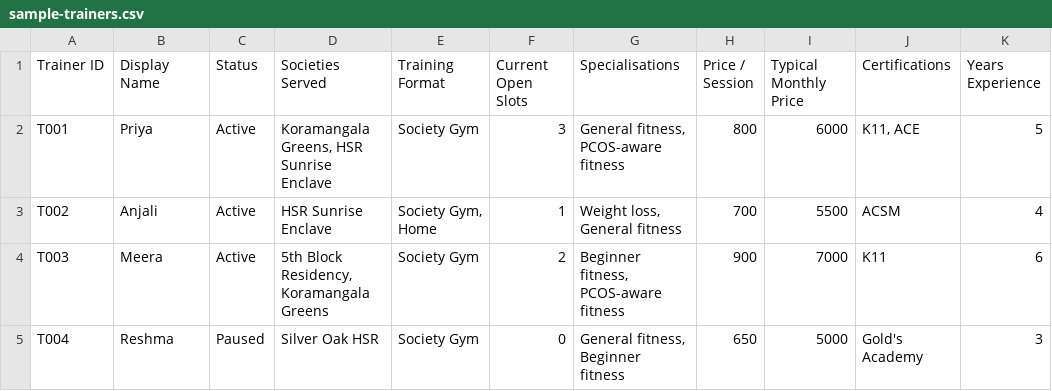
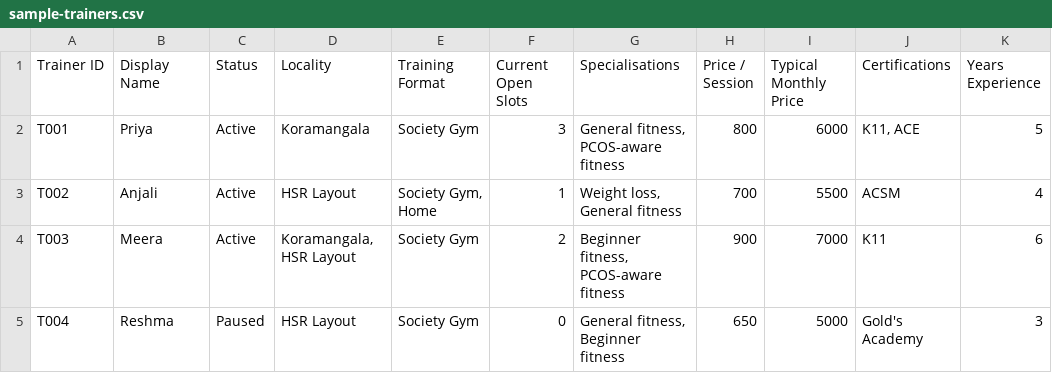
Before and after one commit to adityaks12/mttle, a CSV file: data/sample-trainers.csv, drawn as a sheet.

```diff
--- a/data/sample-trainers.csv
+++ b/data/sample-trainers.csv
@@ -1,5 +1,5 @@
-Trainer ID,Display Name,Status,Societies Served,Training Format,Current Open Slots,Specialisations,Price / Session,Typical Monthly Price,Certifications,Years Experience
-T001,Priya,Active,"Koramangala Greens, HSR Sunrise Enclave",Society Gym,3,"General fitness, PCOS-aware fitness",800,6000,"K11, ACE",5
-T002,Anjali,Active,HSR Sunrise Enclave,"Society Gym, Home",1,"Weight loss, General fitness",700,5500,ACSM,4
-T003,Meera,Active,"5th Block Residency, Koramangala Greens",Society Gym,2,"Beginner fitness, PCOS-aware fitness",900,7000,K11,6
-T004,Reshma,Paused,Silver Oak HSR,Society Gym,0,"General fitness, Beginner fitness",650,5000,Gold's Academy,3
+Trainer ID,Display Name,Status,Locality,Training Format,Current Open Slots,Specialisations,Price / Session,Typical Monthly Price,Certifications,Years Experience
+T001,Priya,Active,Koramangala,Society Gym,3,"General fitness, PCOS-aware fitness",800,6000,"K11, ACE",5
+T002,Anjali,Active,HSR Layout,"Society Gym, Home",1,"Weight loss, General fitness",700,5500,ACSM,4
+T003,Meera,Active,"Koramangala, HSR Layout",Society Gym,2,"Beginner fitness, PCOS-aware fitness",900,7000,K11,6
+T004,Reshma,Paused,HSR Layout,Society Gym,0,"General fitness, Beginner fitness",650,5000,Gold's Academy,3
```
Also changed, not shown: 4 other files.
